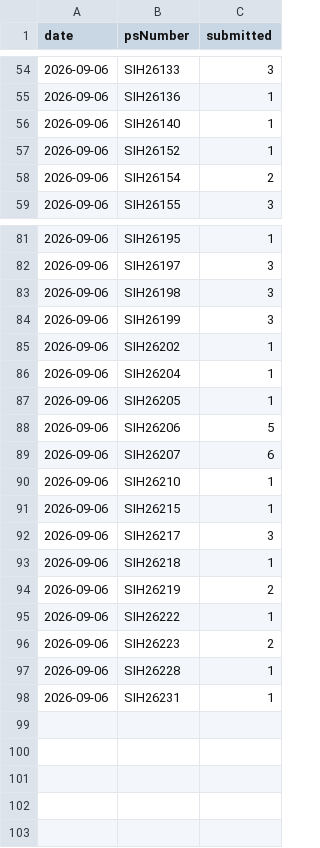
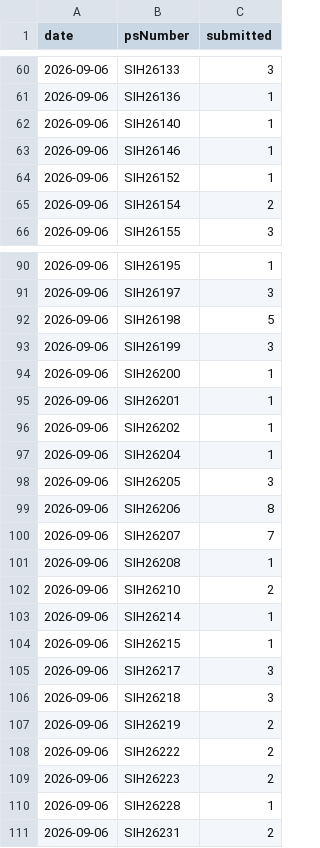
Before and after one commit to Zaidusyy/sih-2026-problem-statements, a CSV file: data/submission-history.csv, drawn as a sheet; only a part is shown, gaps mark what is left out; the diff covers the shown part only.

Commit message:
data: snapshot

```diff
--- a/data/submission-history.csv
+++ b/data/submission-history.csv
@@ -56,2 +62,3 @@ date,psNumber,submitted
 2026-09-06,SIH26140,1
+2026-09-06,SIH26146,1
 2026-09-06,SIH26152,1
@@ -82,17 +91,21 @@ date,psNumber,submitted
 2026-09-06,SIH26197,3
-2026-09-06,SIH26198,3
+2026-09-06,SIH26198,5
 2026-09-06,SIH26199,3
+2026-09-06,SIH26200,1
+2026-09-06,SIH26201,1
 2026-09-06,SIH26202,1
 2026-09-06,SIH26204,1
-2026-09-06,SIH26205,1
-2026-09-06,SIH26206,5
-2026-09-06,SIH26207,6
-2026-09-06,SIH26210,1
+2026-09-06,SIH26205,3
+2026-09-06,SIH26206,8
+2026-09-06,SIH26207,7
+2026-09-06,SIH26208,1
+2026-09-06,SIH26210,2
+2026-09-06,SIH26214,1
 2026-09-06,SIH26215,1
 2026-09-06,SIH26217,3
-2026-09-06,SIH26218,1
+2026-09-06,SIH26218,3
 2026-09-06,SIH26219,2
-2026-09-06,SIH26222,1
+2026-09-06,SIH26222,2
 2026-09-06,SIH26223,2
 2026-09-06,SIH26228,1
-2026-09-06,SIH26231,1
+2026-09-06,SIH26231,2
```
Also changed, not shown: 8 added rows and 19 edited cells elsewhere in this file, data/problem-statements.csv, 3 other files.
